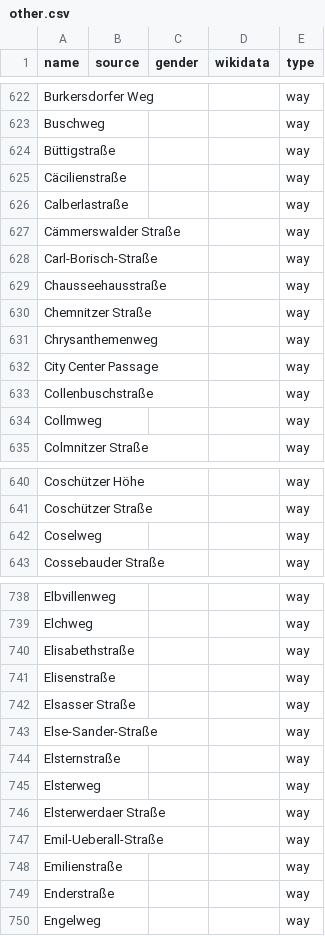
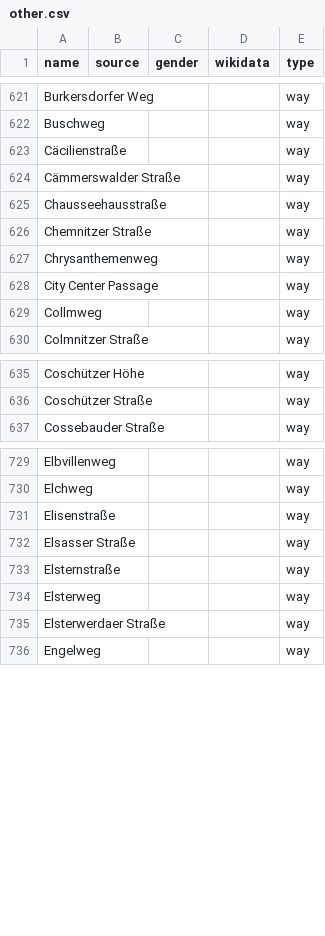
Before and after one commit to EqualStreetNames/equalstreetnames-dresden, a CSV file: data/other.csv, drawn as a sheet; only a part is shown, gaps mark what is left out; removed rows and columns are numbered as before the commit, all else as after; the diff covers the shown part only; the diff names each change by its address in the sheet, - before the commit and + after, or states it on an @@ line.

```diff
--- a/data/other.csv
+++ b/data/other.csv
-row 624: Büttigstraße |  |  |  | way
-row 626: Calberlastraße |  |  |  | way
-row 628: Carl-Borisch-Straße |  |  |  | way
-row 633: Collenbuschstraße |  |  |  | way
-row 642: Coselweg |  |  |  | way
-row 740: Elisabethstraße |  |  |  | way
-row 743: Else-Sander-Straße |  |  |  | way
-row 747: Emil-Ueberall-Straße |  |  |  | way
-row 748: Emilienstraße |  |  |  | way
-row 749: Enderstraße |  |  |  | way
```
Also changed, not shown: 34 removed rows and 1 moved row elsewhere in this file, data/gender.csv, 2 other files.
